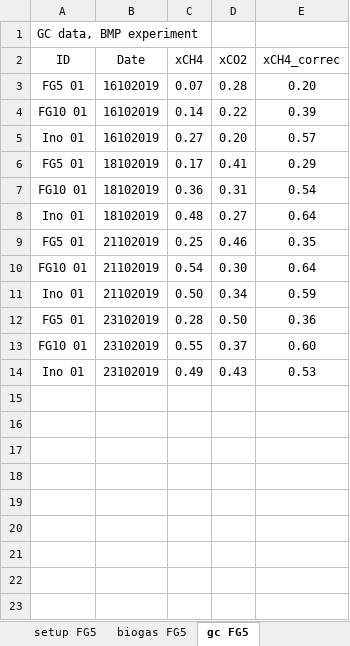
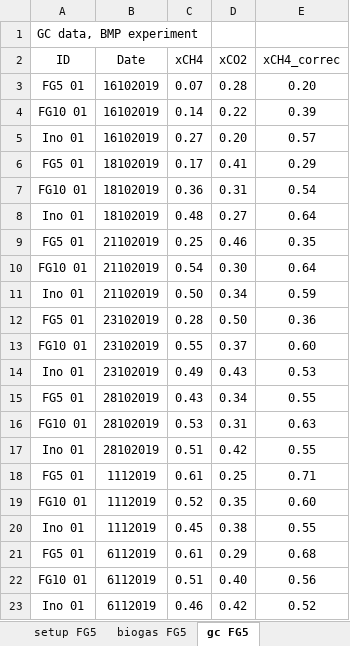
Before and after one commit to 1JRM/Master_project, an Excel workbook: BMP/data_BMP/BMP_batch_JMOR.xlsx, sheet gc FG5, drawn as a sheet; values as stored, in another font and other column widths than the file's, no borders; the diff names each change by its address in the sheet, - before the commit and + after, or states it on an @@ line.

```diff
--- a/BMP/data_BMP/BMP_batch_JMOR.xlsx (sheet gc FG5)
+++ b/BMP/data_BMP/BMP_batch_JMOR.xlsx (sheet gc FG5)
+row 15: FG5 01 | 28102019 | 0.43 | 0.34 | 0.55
+row 16: FG10 01 | 28102019 | 0.53 | 0.31 | 0.63
+row 17: Ino 01 | 28102019 | 0.51 | 0.42 | 0.55
+row 18: FG5 01 | 1112019 | 0.61 | 0.25 | 0.71
+row 19: FG10 01 | 1112019 | 0.52 | 0.35 | 0.60
+row 20: Ino 01 | 1112019 | 0.45 | 0.38 | 0.55
+row 21: FG5 01 | 6112019 | 0.61 | 0.29 | 0.68
+row 22: FG10 01 | 6112019 | 0.51 | 0.40 | 0.56
+row 23: Ino 01 | 6112019 | 0.46 | 0.42 | 0.52
```
Also changed, not shown: sheet biogas, sheet biogas FG5, sheet gc, sheet setup, Batch/data/DM_VS_analysis_substrates.xlsx, Batch/data/Setup_biogas_JMOR_master_batch.xlsx, 17 other files.
